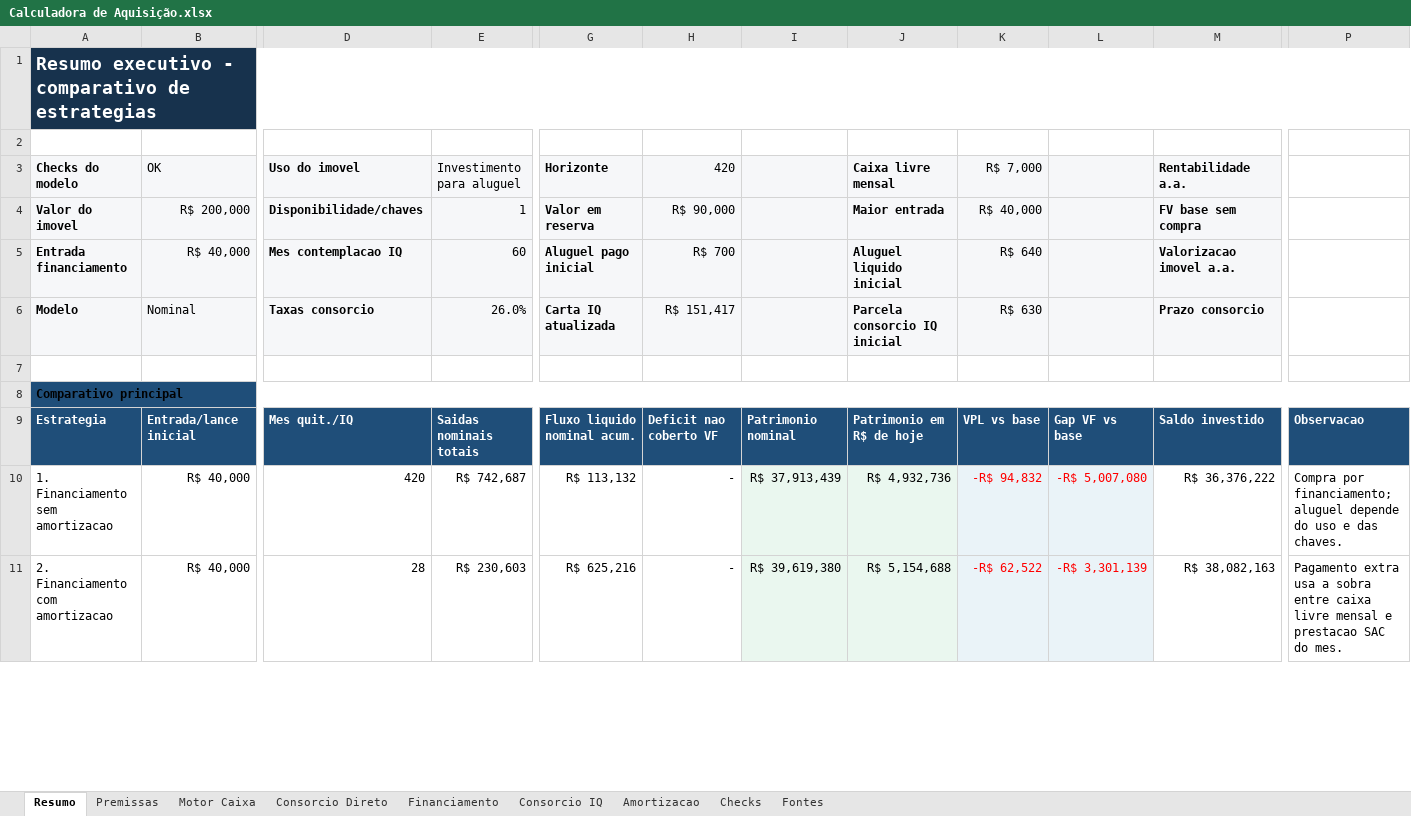
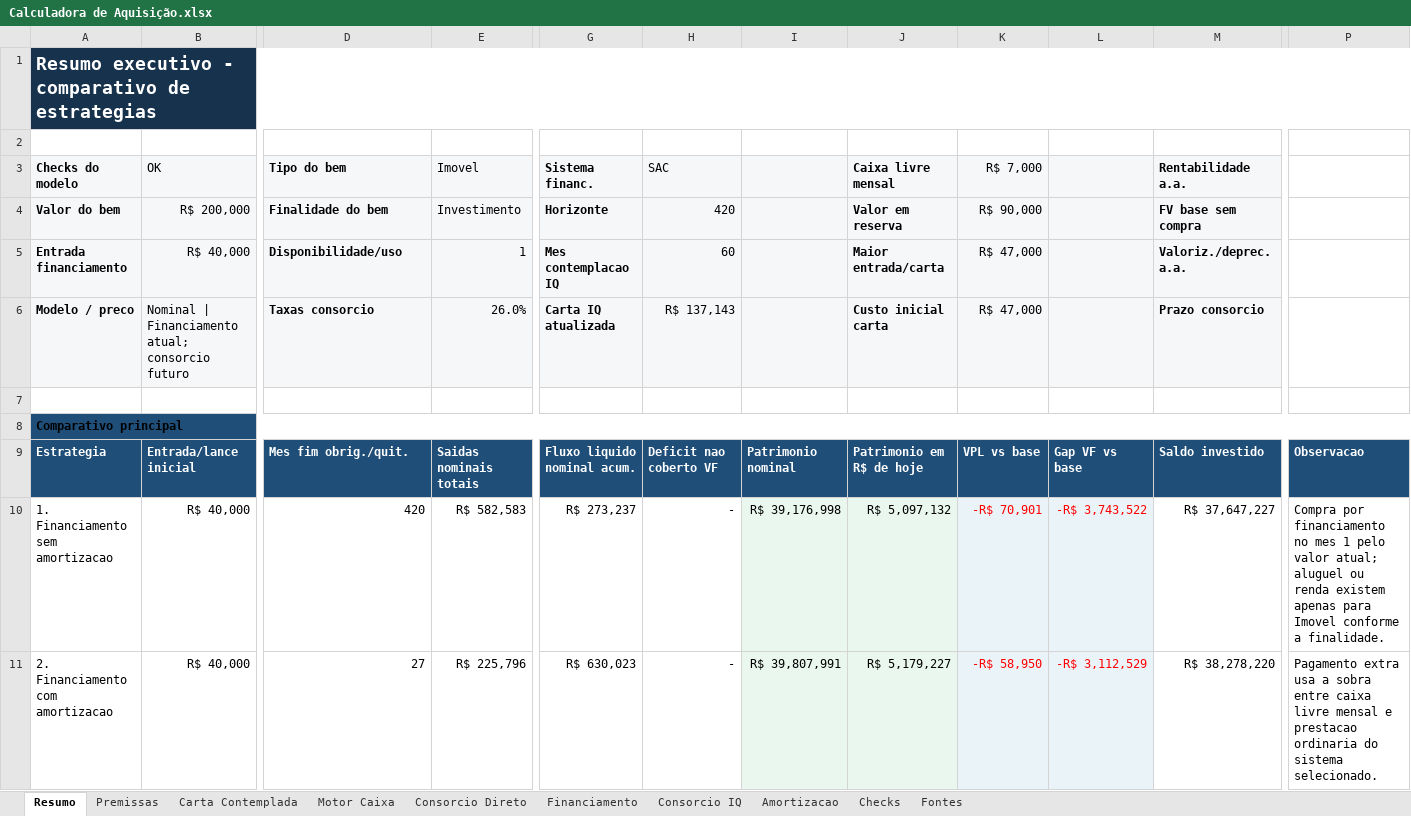
Before and after one commit to jeanbatisti/consfin, an Excel workbook: Calculadora de Aquisição.xlsx, sheet Resumo, drawn as a sheet; only a part is shown, gaps mark what is left out; values as stored, in another font and other column widths than the file's, no borders; charts and pictures not drawn; removed rows and columns are numbered as before the commit, all else as after; rows hold the shown columns only; the diff covers the shown part only; the diff names each change by its address in the sheet, - before the commit and + after, or states it on an @@ line.

Commit message:
Corrige carta contemplada e reforça auditoria

```diff
--- a/Calculadora de Aquisição.xlsx (sheet Resumo)
+++ b/Calculadora de Aquisição.xlsx (sheet Resumo)
+sheet tab: Carta Contemplada
-D3: Uso do imovel
+D3: Tipo do bem
-E3: Investimento para aluguel
+E3: Imovel
-G3: Horizonte
+G3: Sistema financ.
-H3: 420
+H3: SAC
-row 4: Valor do imovel | R$ 200,000 | Disponibilidade/chaves | 1 | Valor em reserva | R$ 90,000 |  | Maior entrada | R$ 40,000 |  | FV base sem compra
+row 4: Valor do bem | R$ 200,000 | Finalidade do bem | Investimento | Horizonte | 420 |  | Valor em reserva | R$ 90,000 |  | FV base sem compra
-D5 (Tipo do bem): Mes contemplacao IQ
+D5 (Tipo do bem): Disponibilidade/uso
-E5 (Imovel): 60
+E5 (Imovel): 1
-G5 (Sistema financ.): Aluguel pago inicial
+G5 (Sistema financ.): Mes contemplacao IQ
-H5 (SAC): R$ 700
+H5 (SAC): 60
-J5 (Caixa livre mensal): Aluguel liquido inicial
+J5 (Caixa livre mensal): Maior entrada/carta
-K5 (R$ 7,000): R$ 640
+K5 (R$ 7,000): R$ 47,000
-M5 (Rentabilidade a.a.): Valorizacao imovel a.a.
+M5 (Rentabilidade a.a.): Valoriz./deprec. a.a.
-A6 (Checks do modelo): Modelo
+A6 (Checks do modelo): Modelo / preco
-B6 (OK): Nominal
+B6 (OK): Nominal | Financiamento atual; consorcio futuro
-H6 (SAC): R$ 151,417
+H6 (SAC): R$ 137,143
-J6 (Caixa livre mensal): Parcela consorcio IQ inicial
+J6 (Caixa livre mensal): Custo inicial carta
-K6 (R$ 7,000): R$ 630
+K6 (R$ 7,000): R$ 47,000
-D9 (Tipo do bem): Mes quit./IQ
+D9 (Tipo do bem): Mes fim obrig./quit.
-E10 (Imovel): R$ 742,687
+E10 (Imovel): R$ 582,583
-G10 (Sistema financ.): R$ 113,132
+G10 (Sistema financ.): R$ 273,237
-I10: R$ 37,913,439
+I10: R$ 39,176,998
-J10 (Caixa livre mensal): R$ 4,932,736
+J10 (Caixa livre mensal): R$ 5,097,132
-K10 (R$ 7,000): -R$ 94,832
+K10 (R$ 7,000): -R$ 70,901
-L10: -R$ 5,007,080
+L10: -R$ 3,743,522
-M10 (Rentabilidade a.a.): R$ 36,376,222
+M10 (Rentabilidade a.a.): R$ 37,647,227
-P10: Compra por financiamento; aluguel depende do uso e das chaves.
+P10: Compra por financiamento no mes 1 pelo valor atual; aluguel ou renda existem apenas para Imovel conforme a finalidade.
-D11 (Tipo do bem): 28
+D11 (Tipo do bem): 27
-E11 (Imovel): R$ 230,603
+E11 (Imovel): R$ 225,796
-G11 (Sistema financ.): R$ 625,216
+G11 (Sistema financ.): R$ 630,023
-I11: R$ 39,619,380
+I11: R$ 39,807,991
-J11 (Caixa livre mensal): R$ 5,154,688
+J11 (Caixa livre mensal): R$ 5,179,227
-K11 (R$ 7,000): -R$ 62,522
+K11 (R$ 7,000): -R$ 58,950
-L11: -R$ 3,301,139
+L11: -R$ 3,112,529
-M11 (Rentabilidade a.a.): R$ 38,082,163
+M11 (Rentabilidade a.a.): R$ 38,278,220
-P11: …e prestacao SAC do mes.
+P11: …e prestacao ordinaria do sistema selecionado.
```
Also changed, not shown: 7 added rows, 4 removed rows, 48 edited cells and cell formats elsewhere in this sheet, sheet Financiamento, sheet Motor Caixa, sheet Consorcio IQ, sheet Amortizacao, sheet Checks, sheet Fontes, 2 more sheets, formulas that keep their value, charts or pictures, 9 other files.
